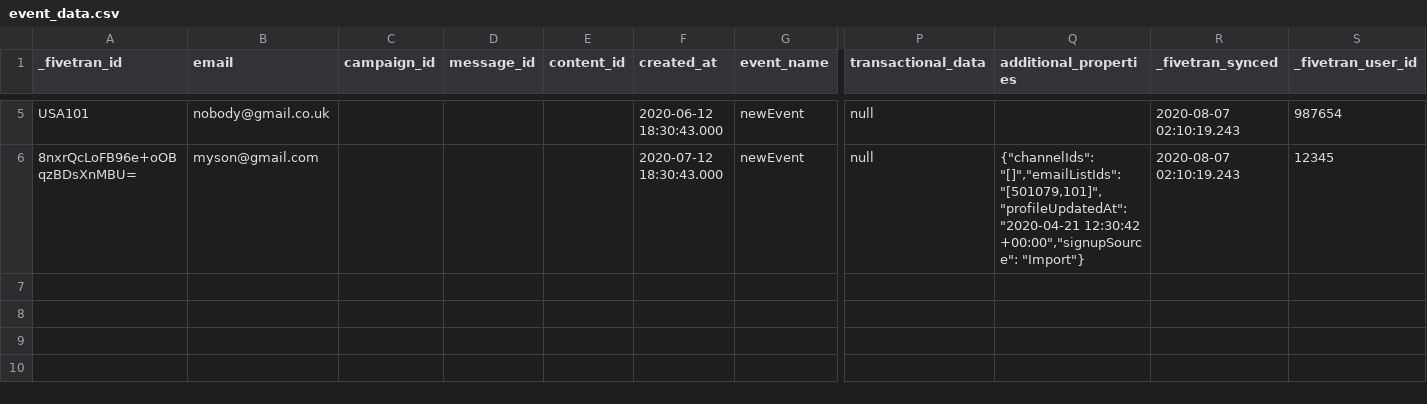
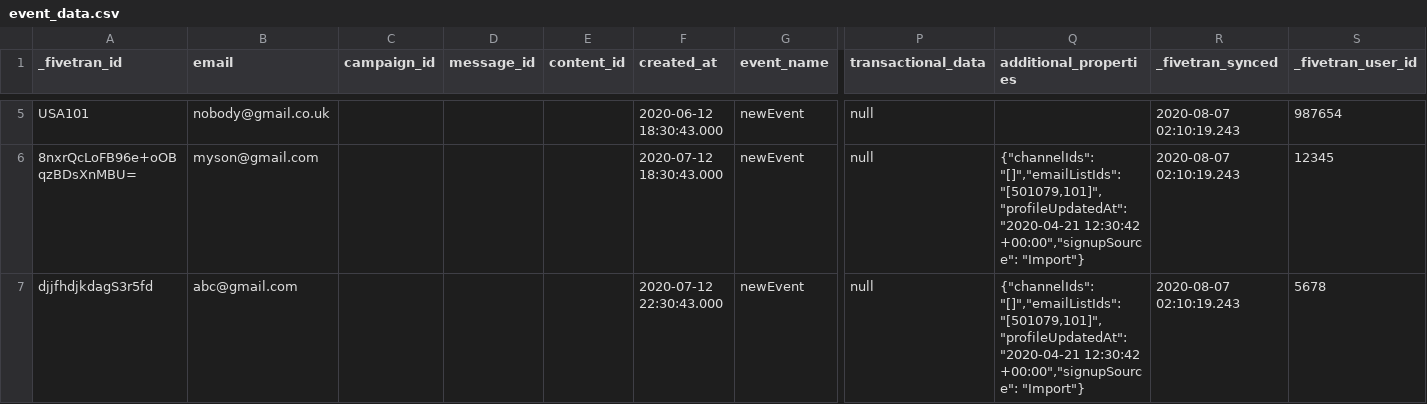
Before and after one commit to fivetran/dbt_iterable, a CSV file: integration_tests/seeds/event_data.csv, drawn as a sheet; only a part is shown, gaps mark what is left out; rows hold the shown columns only; the diff names each change by its address in the sheet, - before the commit and + after, or states it on an @@ line.

Commit message:
fix for events incremental

```diff
--- a/integration_tests/seeds/event_data.csv
+++ b/integration_tests/seeds/event_data.csv
+row 7: djjfhdjkdagS3r5fd | abc@gmail.com |  |  |  | 2020-07-12 22:30:43.000 | newEvent | null | {"channelIds": "[]","emailListIds": "[501079,101]","profileUpdatedAt": "2020-04-21 12:30:42 +00:00","signupSource": "Import"} | 2020-08-07 02:10:19.243 | 5678
```
Also changed, not shown: 6 other files.
